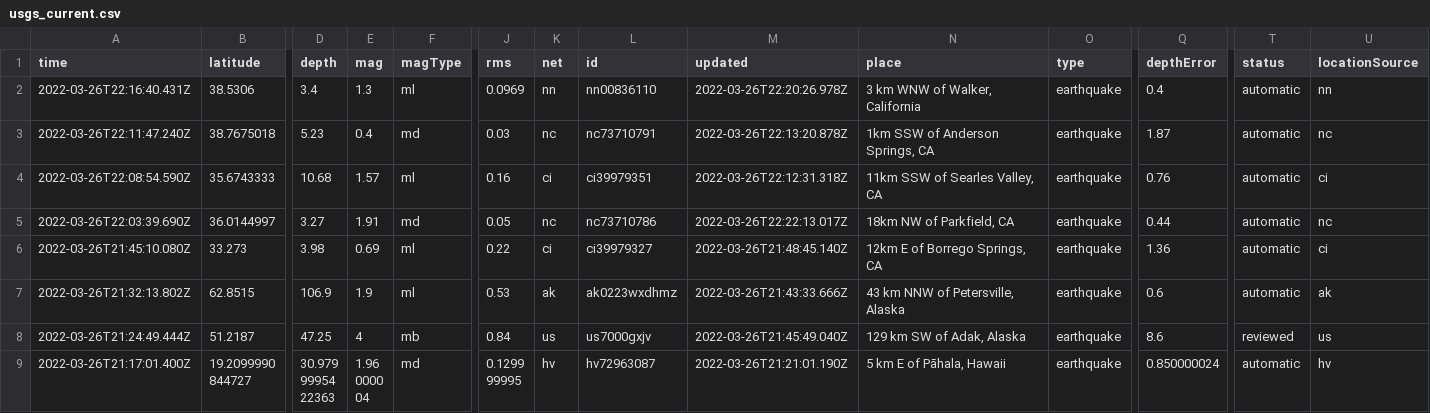
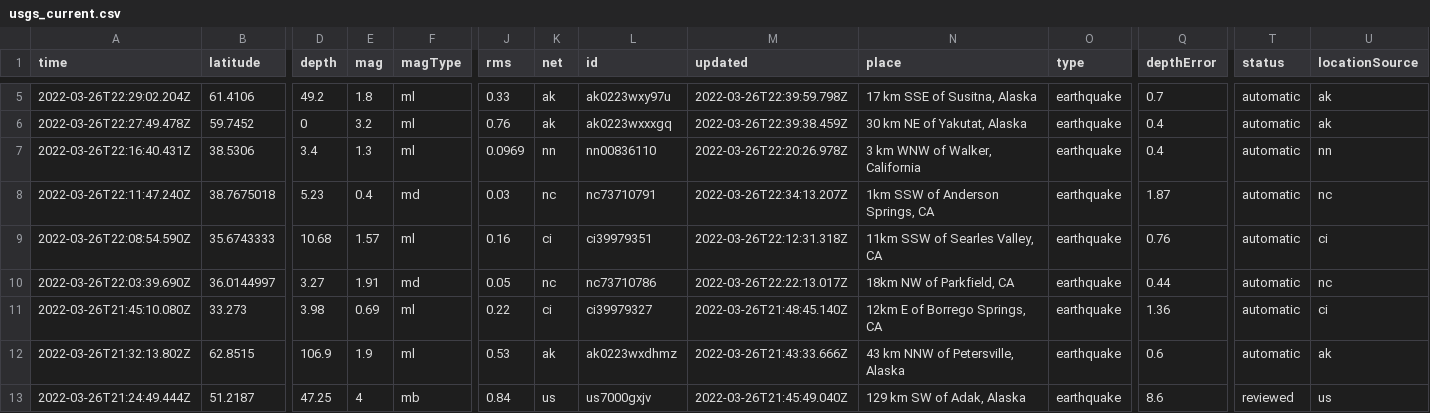
Before and after one commit to adriandgarcia/nicar2022_github_actions, a CSV file: usgs_current.csv, drawn as a sheet; only a part is shown, gaps mark what is left out; the shorter side is filled out with more unchanged rows; addresses are those after the commit; rows hold the shown columns only; the diff covers the shown part only; the diff names each change by its address in the sheet, - before the commit and + after, or states it on an @@ line.

```diff
--- a/usgs_current.csv
+++ b/usgs_current.csv
+row 5: 2022-03-26T22:29:02.204Z | 61.4106 | 49.2 | 1.8 | ml | 0.33 | ak | ak0223wxy97u | 2022-03-26T22:39:59.798Z | 17 km SSE of Susitna, Alaska | earthquake | 0.7 | automatic | ak
+row 6: 2022-03-26T22:27:49.478Z | 59.7452 | 0 | 3.2 | ml | 0.76 | ak | ak0223wxxxgq | 2022-03-26T22:39:38.459Z | 30 km NE of Yakutat, Alaska | earthquake | 0.4 | automatic | ak
-M8 (updated): 2022-03-26T22:13:20.878Z
+M8 (updated): 2022-03-26T22:34:13.207Z
```
Also changed, not shown: 3 added rows, 2 removed rows and 10 edited cells elsewhere in this file, 1 other file.
